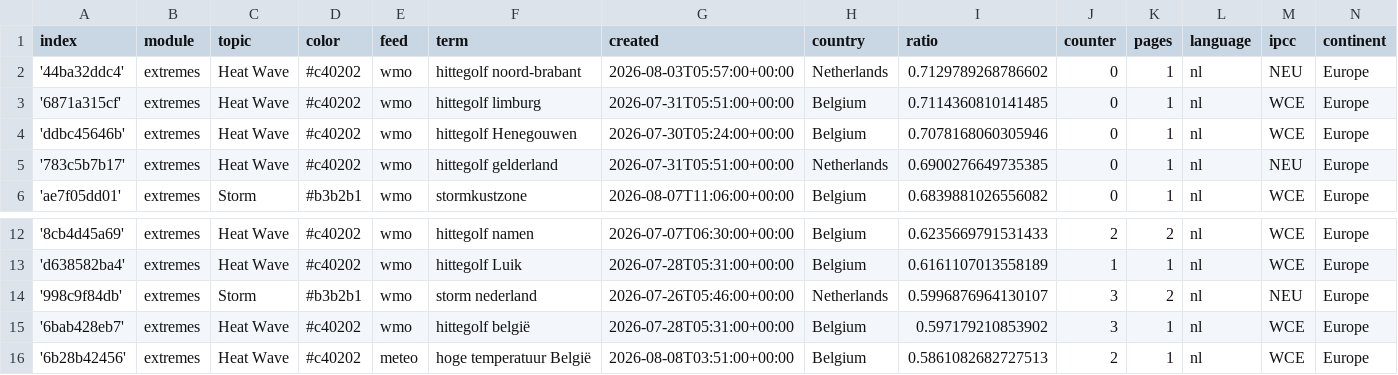
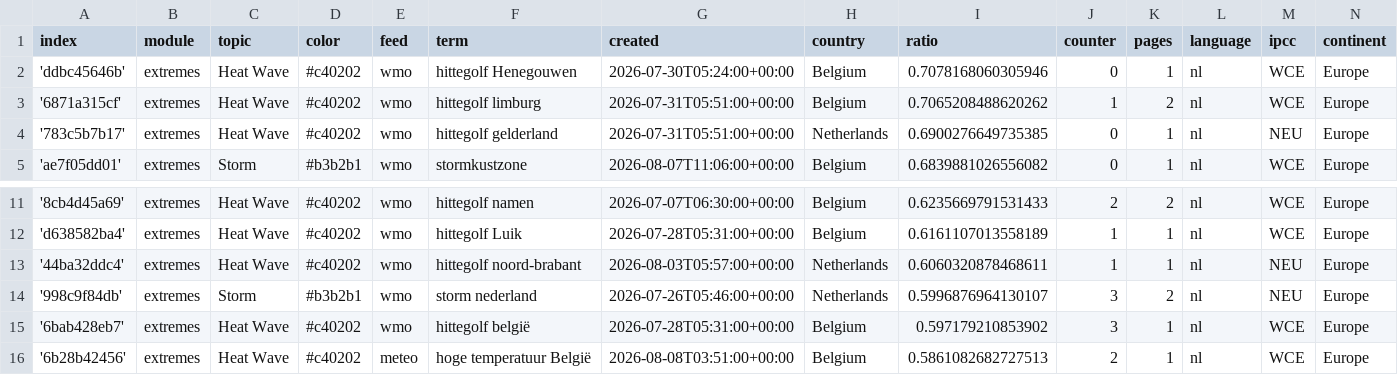
Before and after one commit to MarcoL95-News25/netherlandExtremes, a CSV file: terms.csv, drawn as a sheet; only a part is shown, gaps mark what is left out.

```diff
--- a/terms.csv
+++ b/terms.csv
@@ -1,5 +1,4 @@
 index,module,topic,color,feed,term,created,country,ratio,counter,pages,language,ipcc,continent
-'44ba32ddc4',extremes,Heat Wave,#c40202,wmo,hittegolf noord-brabant,2026-08-03T05:57:00+00:00,Netherlands,0.7129789268786602,0,1,nl,NEU,Europe
-'6871a315cf',extremes,Heat Wave,#c40202,wmo,hittegolf limburg,2026-07-31T05:51:00+00:00,Belgium,0.7114360810141485,0,1,nl,WCE,Europe
 'ddbc45646b',extremes,Heat Wave,#c40202,wmo,hittegolf Henegouwen,2026-07-30T05:24:00+00:00,Belgium,0.7078168060305946,0,1,nl,WCE,Europe
+'6871a315cf',extremes,Heat Wave,#c40202,wmo,hittegolf limburg,2026-07-31T05:51:00+00:00,Belgium,0.7065208488620262,1,2,nl,WCE,Europe
 '783c5b7b17',extremes,Heat Wave,#c40202,wmo,hittegolf gelderland,2026-07-31T05:51:00+00:00,Netherlands,0.6900276649735385,0,1,nl,NEU,Europe
@@ -13,2 +12,3 @@ index,module,topic,color,feed,term,created,country,ratio,counter,pages,language,
 'd638582ba4',extremes,Heat Wave,#c40202,wmo,hittegolf Luik,2026-07-28T05:31:00+00:00,Belgium,0.6161107013558189,1,1,nl,WCE,Europe
+'44ba32ddc4',extremes,Heat Wave,#c40202,wmo,hittegolf noord-brabant,2026-08-03T05:57:00+00:00,Netherlands,0.6060320878468611,1,1,nl,NEU,Europe
 '998c9f84db',extremes,Storm,#b3b2b1,wmo,storm nederland,2026-07-26T05:46:00+00:00,Netherlands,0.5996876964130107,3,2,nl,NEU,Europe
```
Also changed, not shown: cxsv/news_2026_07.csv, cxsv/news_2026_08.csv.
